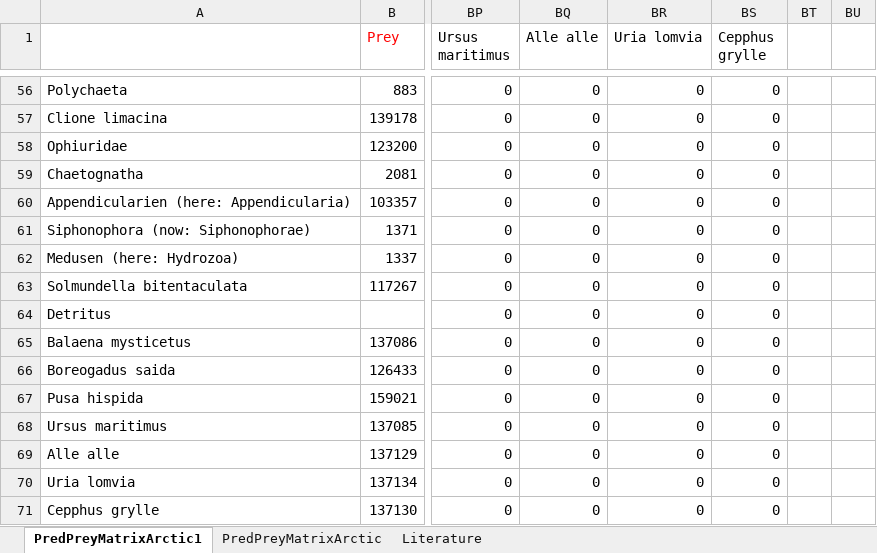
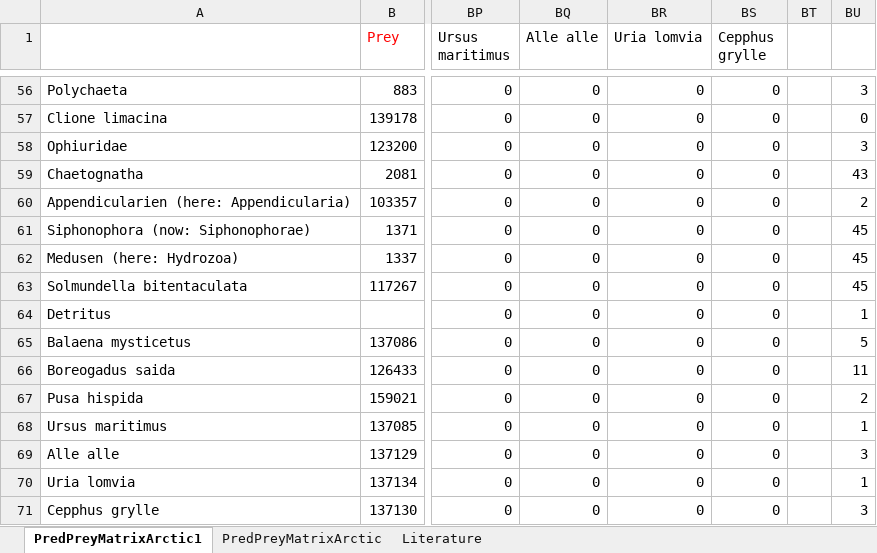
Before and after one commit to juentz/FoodWeb, an Excel workbook: matrices/Arctic.xlsx, sheet PredPreyMatrixArctic1, drawn as a sheet; only a part is shown, gaps mark what is left out; values as stored, in another font and other column widths than the file's, no borders; conditional formats not drawn; the diff covers the shown part only; the diff names each change by its address in the sheet, - before the commit and + after, or states it on an @@ line.

```diff
--- a/matrices/Arctic.xlsx (sheet PredPreyMatrixArctic1)
+++ b/matrices/Arctic.xlsx (sheet PredPreyMatrixArctic1)
-BU56: (empty)
+BU56: 3
-BU57: (empty)
+BU57: 0
-BU58: (empty)
+BU58: 3
-BU59: (empty)
+BU59: 43
-BU60: (empty)
+BU60: 2
-BU61:BU63: (empty)
+BU61:BU63: 45
-BU64: (empty)
+BU64: 1
-BU65: (empty)
+BU65: 5
-BU66: (empty)
+BU66: 11
-BU67: (empty)
+BU67: 2
-BU68: (empty)
+BU68: 1
-BU69: (empty)
+BU69: 3
-BU70: (empty)
+BU70: 1
-BU71: (empty)
+BU71: 3
```
Also changed, not shown: 54 edited cells elsewhere in this sheet, 9 other files.
